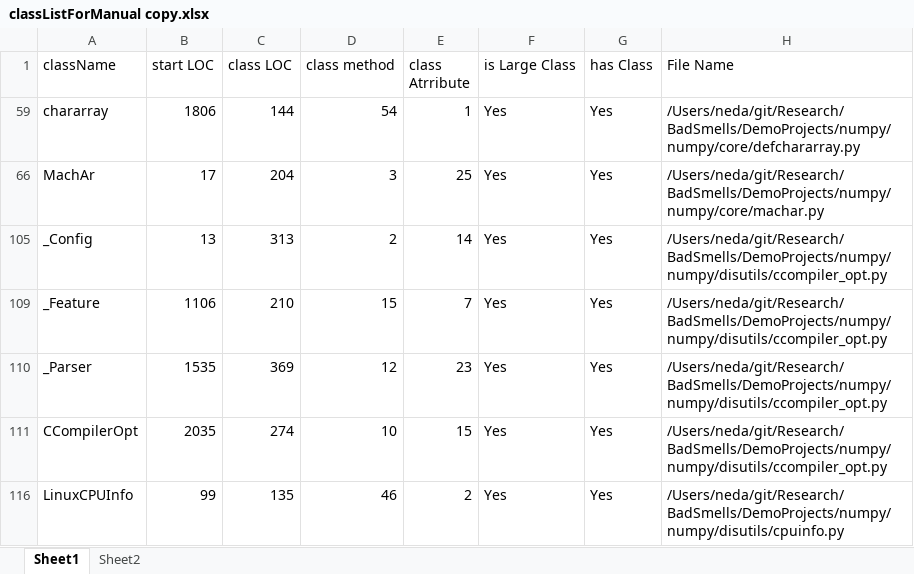
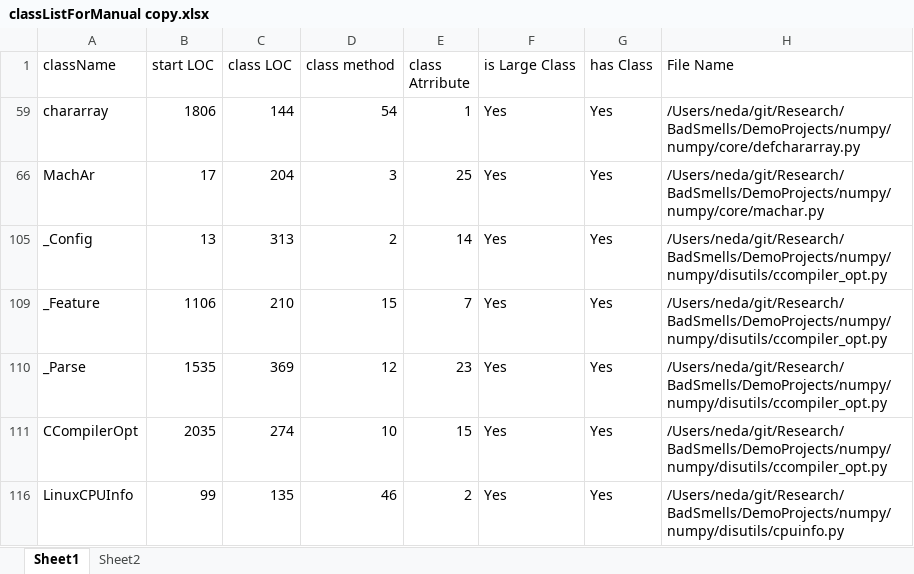
Before and after one commit to ftmdid/DPCodeSmell, an Excel workbook: util/Validation/ManualValidation/classListForManual copy.xlsx, sheet Sheet1, drawn as a sheet; only a part is shown; values as stored, in another font and other column widths than the file's, no cell formats; the diff names each change by its address in the sheet, - before the commit and + after, or states it on an @@ line.

Commit message:
Fixed the issue with large class and
update on parallel inheritance hiearchy smell!

```diff
--- a/util/Validation/ManualValidation/classListForManual copy.xlsx (sheet Sheet1)
+++ b/util/Validation/ManualValidation/classListForManual copy.xlsx (sheet Sheet1)
-A110 (className): _Parser
+A110 (className): _Parse
```
Also changed, not shown: cell formats, 31 other files.
